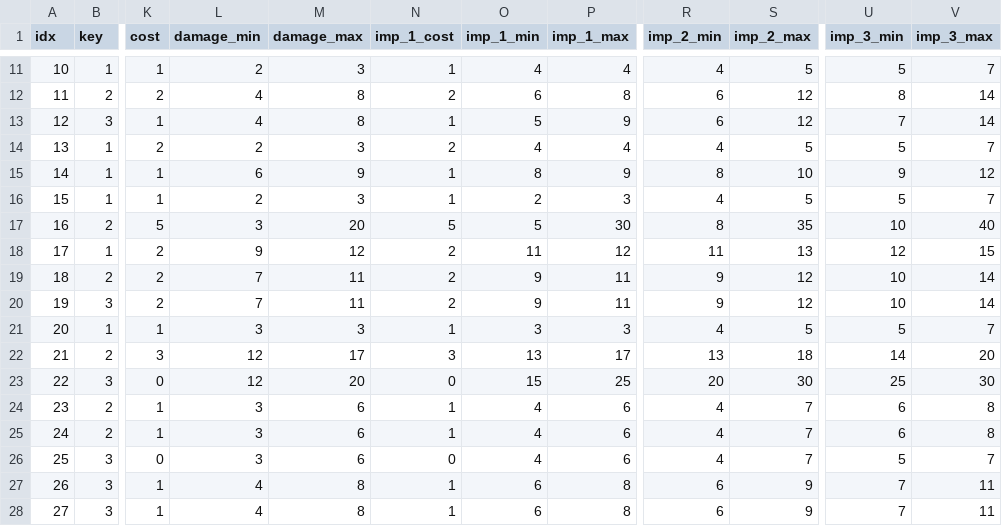
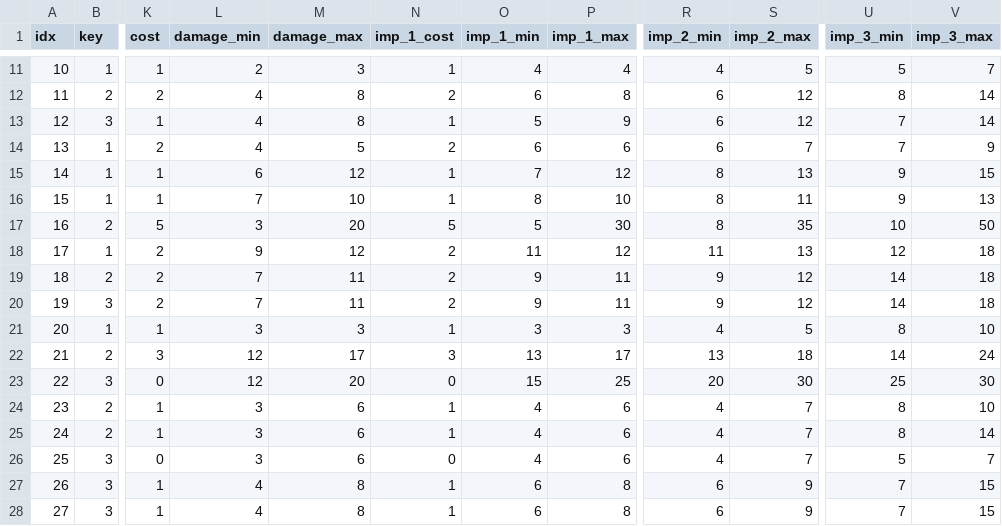
Before and after one commit to jmjeon5533/Turn_DeckBuild, a CSV file: Turn_Limbo/Assets/csv/스킬 수치.csv, drawn as a sheet; only a part is shown, gaps mark what is left out; the diff covers the shown part only; the diff names each change by its address in the sheet, - before the commit and + after, or states it on an @@ line.

```diff
--- a/Turn_Limbo/Assets/csv/스킬 수치.csv
+++ b/Turn_Limbo/Assets/csv/스킬 수치.csv
-L14 (damage_min): 2
+L14 (damage_min): 4
-M14 (damage_max): 3
+M14 (damage_max): 5
-O14 (imp_1_min): 4
+O14 (imp_1_min): 6
-P14 (imp_1_max): 4
+P14 (imp_1_max): 6
-R14 (imp_2_min): 4
+R14 (imp_2_min): 6
-S14 (imp_2_max): 5
+S14 (imp_2_max): 7
-U14 (imp_3_min): 5
+U14 (imp_3_min): 7
-V14 (imp_3_max): 7
+V14 (imp_3_max): 9
-M15 (damage_max): 9
+M15 (damage_max): 12
-O15 (imp_1_min): 8
+O15 (imp_1_min): 7
-P15 (imp_1_max): 9
+P15 (imp_1_max): 12
-S15 (imp_2_max): 10
+S15 (imp_2_max): 13
-V15 (imp_3_max): 12
+V15 (imp_3_max): 15
-L16 (damage_min): 2
+L16 (damage_min): 7
-M16 (damage_max): 3
+M16 (damage_max): 10
-O16 (imp_1_min): 2
+O16 (imp_1_min): 8
-P16 (imp_1_max): 3
+P16 (imp_1_max): 10
-R16 (imp_2_min): 4
+R16 (imp_2_min): 8
-S16 (imp_2_max): 5
+S16 (imp_2_max): 11
-U16 (imp_3_min): 5
+U16 (imp_3_min): 9
-V16 (imp_3_max): 7
+V16 (imp_3_max): 13
-V17 (imp_3_max): 40
+V17 (imp_3_max): 50
-V18 (imp_3_max): 15
+V18 (imp_3_max): 18
-U19:U20 (imp_3_min): 10
+U19:U20 (imp_3_min): 14
-V19:V20 (imp_3_max): 14
+V19:V20 (imp_3_max): 18
-U21 (imp_3_min): 5
+U21 (imp_3_min): 8
-V21 (imp_3_max): 7
+V21 (imp_3_max): 10
-V22 (imp_3_max): 20
+V22 (imp_3_max): 24
-U24:U25 (imp_3_min): 6
+U24:U25 (imp_3_min): 8
-V24 (imp_3_max): 8
+V24 (imp_3_max): 10
-V25 (imp_3_max): 8
+V25 (imp_3_max): 14
-V27:V28 (imp_3_max): 11
+V27:V28 (imp_3_max): 15
```
Also changed, not shown: 60 edited cells elsewhere in this file, Turn_Limbo/Assets/csv/스킬 트리.csv, Turn_Limbo/Assets/csv/시나리오.csv, 7 other files.
